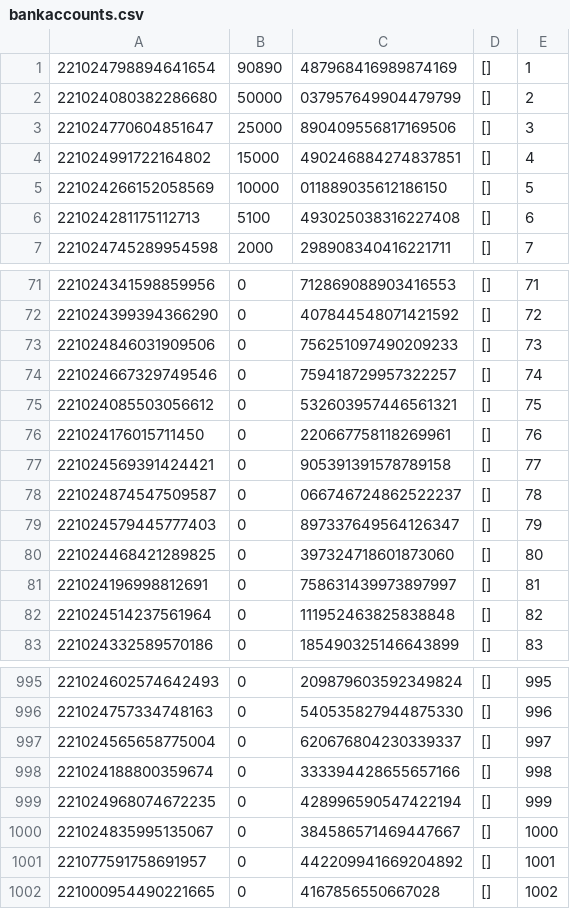
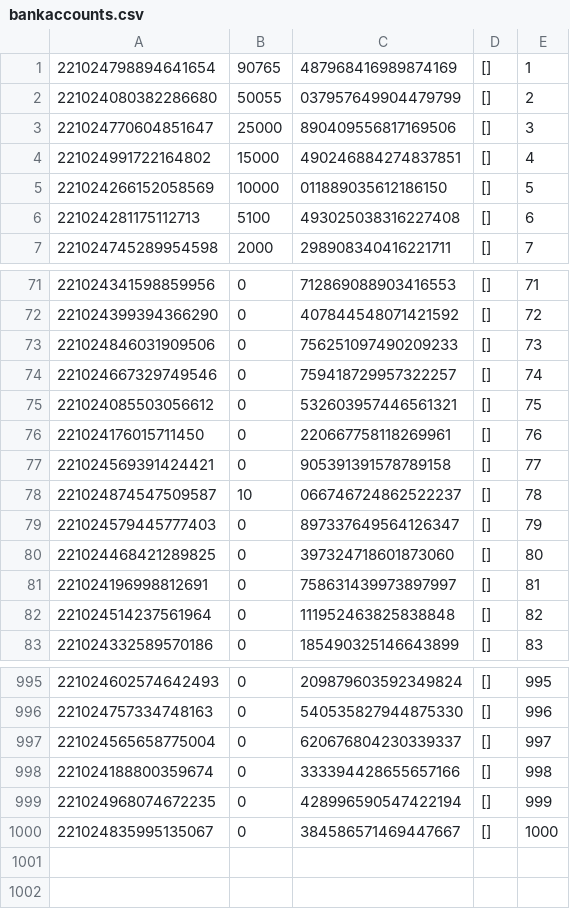
Before and after one commit to ladamtla/School, a CSV file: OOP Python/Project - Bank/bankaccounts.csv, drawn as a sheet; only a part is shown, gaps mark what is left out.

```diff
--- a/OOP Python/Project - Bank/bankaccounts.csv
+++ b/OOP Python/Project - Bank/bankaccounts.csv
@@ -1,3 +1,3 @@
-221024798894641654,90890,487968416989874169,[],1
-221024080382286680,50000,037957649904479799,[],2
+221024798894641654,90765,487968416989874169,[],1
+221024080382286680,50055,037957649904479799,[],2
 221024770604851647,25000,890409556817169506,[],3
@@ -77,3 +77,3 @@
 221024569391424421,0,905391391578789158,[],77
-221024874547509587,0,066746724862522237,[],78
+221024874547509587,10,066746724862522237,[],78
 221024579445777403,0,897337649564126347,[],79
@@ -1000,3 +1000 @@
 221024835995135067,0,384586571469447667,[],1000
-221077591758691957,0,442209941669204892,[],1001
-221000954490221665,0,4167856550667028,[],1002
```
Also changed, not shown: OOP Python/Project - Bank/Peoples/customers.csv, OOP Python/Project - Bank/Peoples/employees.csv, 11 other files.
